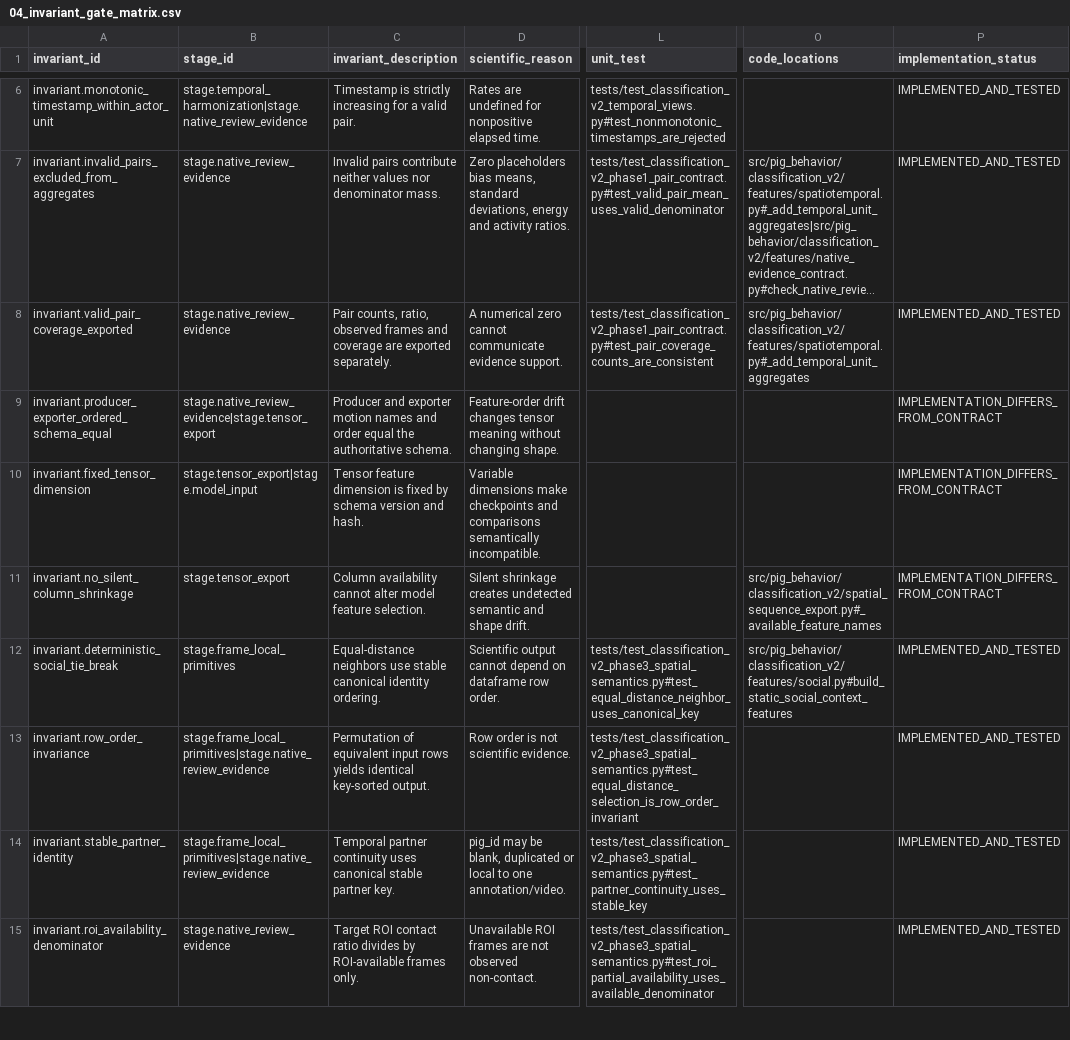
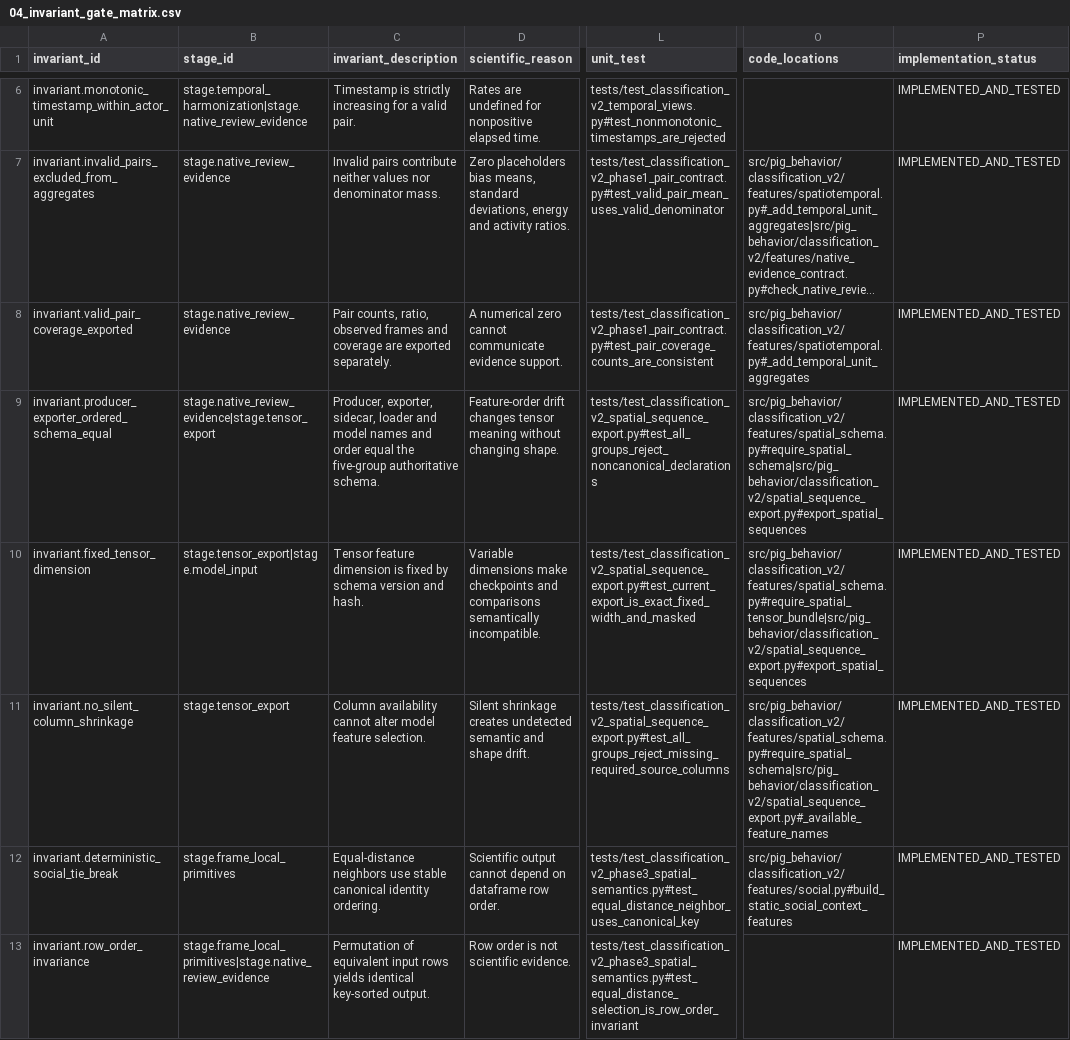
Before and after one commit to tuanhmhe186947/q7m4x9v2k8n5r3t6p1, a CSV file: docs/classification_v2/scientific_contract_v1/04_invariant_gate_matrix.csv, drawn as a sheet; only a part is shown, gaps mark what is left out; the shorter side is filled out with more unchanged rows; long unchanged cells end in …; the diff names each change by its address in the sheet, - before the commit and + after, or states it on an @@ line.

Commit message:
fix(classification-v2): fail closed on complete spatial schema

```diff
--- a/docs/classification_v2/scientific_contract_v1/04_invariant_gate_matrix.csv
+++ b/docs/classification_v2/scientific_contract_v1/04_invariant_gate_matrix.csv
-C9 (invariant_description): Producer and exporter motion names and order equal the authoritative schema.
+C9 (invariant_description): Producer, exporter, sidecar, loader and model names and order equal the five-group authoritative schema.
-L9 (unit_test): (empty)
+L9 (unit_test): tests/test_classification_v2_spatial_sequence_export.py#test_all_groups_reject_noncanonical_declarations
-O9 (code_locations): (empty)
+O9 (code_locations): src/pig_behavior/classification_v2/features/spatial_schema.py#require_spatial_schema|src/pig_behavior/classification_v2/spatial_sequence_export.py#export_spatial_sequences
-P9:P11 (implementation_status): IMPLEMENTATION_DIFFERS_FROM_CONTRACT
+P9:P11 (implementation_status): IMPLEMENTED_AND_TESTED
-L10 (unit_test): (empty)
+L10 (unit_test): tests/test_classification_v2_spatial_sequence_export.py#test_current_export_is_exact_fixed_width_and_masked
-O10 (code_locations): (empty)
+O10 (code_locations): src/pig_behavior/classification_v2/features/spatial_schema.py#require_spatial_tensor_bundle|src/pig_behavior/classification_v2/spatial_sequence_export.py#export_spatial_sequences
-L11 (unit_test): (empty)
+L11 (unit_test): tests/test_classification_v2_spatial_sequence_export.py#test_all_groups_reject_missing_required_source_columns
-O11 (code_locations): src/pig_behavior/classification_v2/spatial_sequence_export.py#_available_feature_names
+O11 (code_locations): src/pig_behavior/classification_v2/features/spatial_schema.py#require_spatial_schema|src/pig_behavior/classification_v2/spatial_sequence_export.py#_available_feature_names
```
Also changed, not shown: docs/classification_v2/scientific_contract_v1/02_stage_contract_registry.csv, docs/classification_v2/scientific_contract_v1/10_code_contract_mapping.csv, 33 other files.
